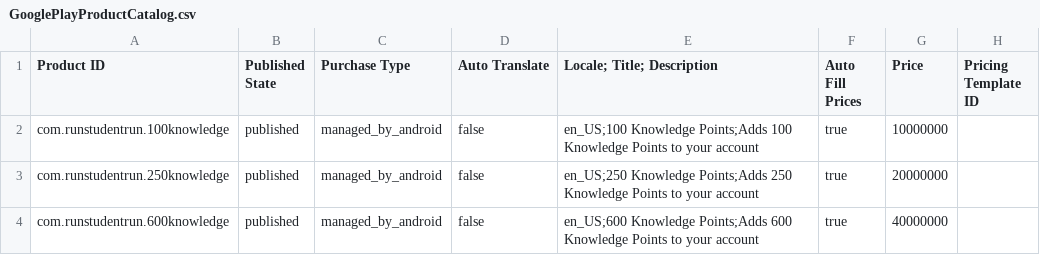
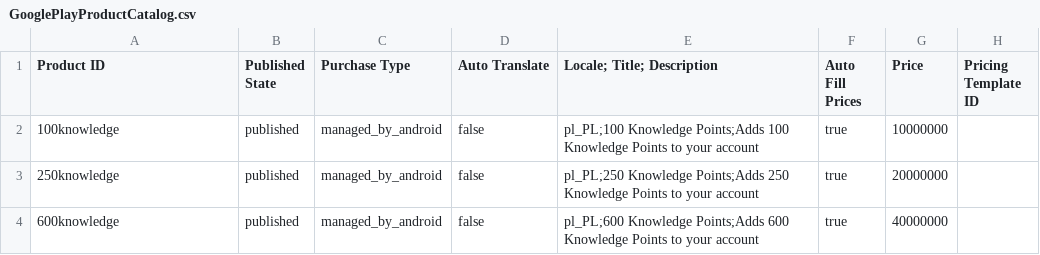
Before and after one commit to gingerjx/RunStudentRun, a CSV file: GooglePlayProductCatalog.csv, drawn as a sheet.

Commit message:
iap pricing and id adjustment

```diff
--- a/GooglePlayProductCatalog.csv
+++ b/GooglePlayProductCatalog.csv
@@ -1,4 +1,4 @@
 Product ID,Published State,Purchase Type,Auto Translate,Locale; Title; Description,Auto Fill Prices,Price,Pricing Template ID
-com.runstudentrun.100knowledge,published,managed_by_android,false,en_US;100 Knowledge Points;Adds 100 Knowledge Points to your account,true,10000000,
-com.runstudentrun.250knowledge,published,managed_by_android,false,en_US;250 Knowledge Points;Adds 250 Knowledge Points to your account,true,20000000,
-com.runstudentrun.600knowledge,published,managed_by_android,false,en_US;600 Knowledge Points;Adds 600 Knowledge Points to your account,true,40000000,
+100knowledge,published,managed_by_android,false,pl_PL;100 Knowledge Points;Adds 100 Knowledge Points to your account,true,10000000,
+250knowledge,published,managed_by_android,false,pl_PL;250 Knowledge Points;Adds 250 Knowledge Points to your account,true,20000000,
+600knowledge,published,managed_by_android,false,pl_PL;600 Knowledge Points;Adds 600 Knowledge Points to your account,true,40000000,
```
Also changed, not shown: 1 other file.
